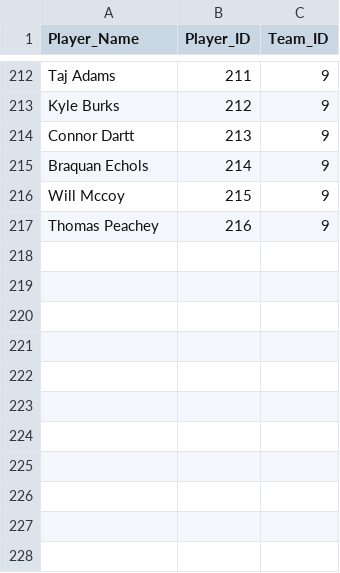
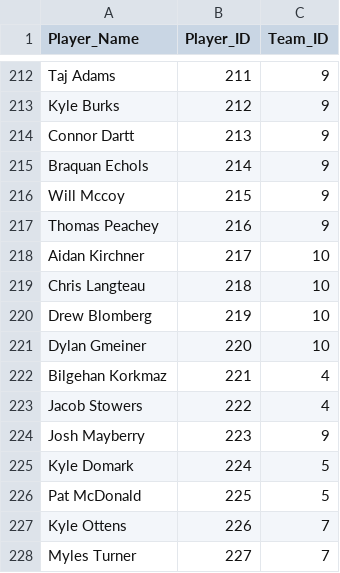
Before and after one commit to JayLi2018/ScarletHawksAnalysis, a CSV file: IIT_Site_Scout/CSVs/player.csv, drawn as a sheet; only a part is shown, gaps mark what is left out.

```diff
--- a/IIT_Site_Scout/CSVs/player.csv
+++ b/IIT_Site_Scout/CSVs/player.csv
@@ -217 +217,12 @@ Will Mccoy,215,9
 Thomas Peachey,216,9
+Aidan Kirchner,217,10
+Chris Langteau,218,10
+Drew Blomberg,219,10
+Dylan Gmeiner,220,10
+Bilgehan Korkmaz,221,4
+Jacob Stowers,222,4
+Josh Mayberry,223,9
+Kyle Domark,224,5
+Pat McDonald,225,5
+Kyle Ottens,226,7
+Myles Turner,227,7
```
Also changed, not shown: 36 other files.
